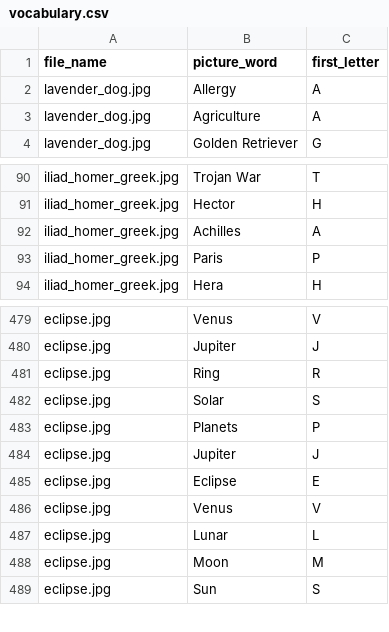
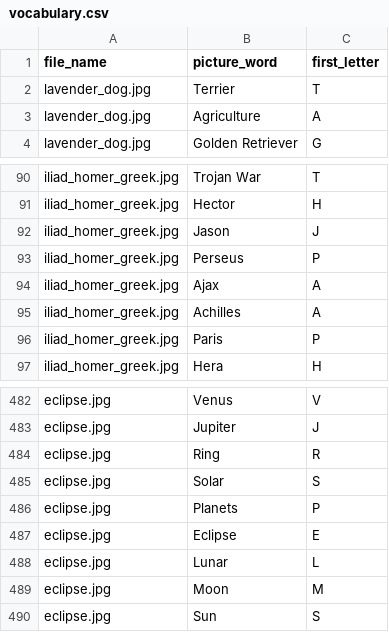
Before and after one commit to ClozerUK/PixelFiles, a CSV file: vocabulary.csv, drawn as a sheet; only a part is shown, gaps mark what is left out; removed rows and columns are numbered as before the commit, all else as after; the diff names each change by its address in the sheet, - before the commit and + after, or states it on an @@ line.

Commit message:
Removed word allergy
Removed word allergy

```diff
--- a/vocabulary.csv
+++ b/vocabulary.csv
-row 2: lavender_dog.jpg | Allergy | A
+row 2: lavender_dog.jpg | Terrier | T
+row 92: iliad_homer_greek.jpg | Jason | J
+row 93: iliad_homer_greek.jpg | Perseus | P
+row 94: iliad_homer_greek.jpg | Ajax | A
-row 484: eclipse.jpg | Jupiter | J
-row 486: eclipse.jpg | Venus | V
```
